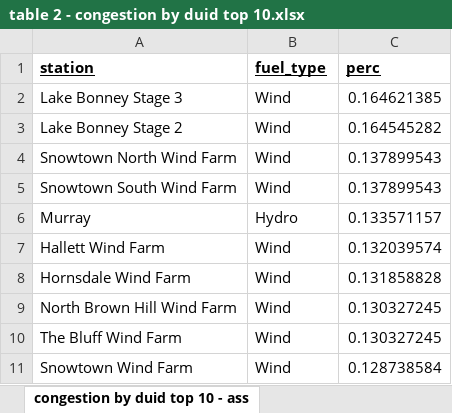
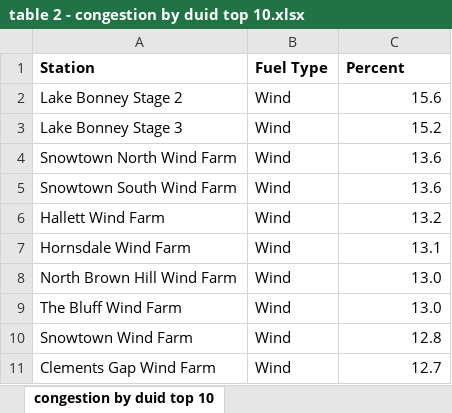
Before and after one commit to MatthewKatzen/Thesis, an Excel workbook: Output/Tables/table 2 - congestion by duid top 10.xlsx, sheet congestion by duid top 10, drawn as a sheet; values as stored, in another font and other column widths than the file's, no borders; removed rows and columns are numbered as before the commit, all else as after; the diff names each change by its address in the sheet, - before the commit and + after, or states it on an @@ line.

```diff
--- a/Output/Tables/table 2 - congestion by duid top 10.xlsx (sheet congestion by duid top 10)
+++ b/Output/Tables/table 2 - congestion by duid top 10.xlsx (sheet congestion by duid top 10)
-sheet tab: congestion by duid top 10 - ass
+sheet tab: congestion by duid top 10
-row 1: station | fuel_type | perc
-row 2: Lake Bonney Stage 3 | Wind | 0.164621385
+row 1: Station | Fuel Type | Percent
-C2: 0.164545282
+C2: 15.6
+row 3: Lake Bonney Stage 3 | Wind | 15.2
-C4:C5: 0.137899543
+C4:C5: 13.6
-row 6: Murray | Hydro | 0.133571157
-C6: 0.132039574
+C6: 13.2
-C7: 0.131858828
+C7: 13.1
-C8:C9: 0.130327245
+C8:C9: 13.0
-C10: 0.128738584
+C10: 12.8
+row 11: Clements Gap Wind Farm | Wind | 12.7
```
Also changed, not shown: Output/Tables/table 5 - Wind SA Age.xlsx, 22 other files.
